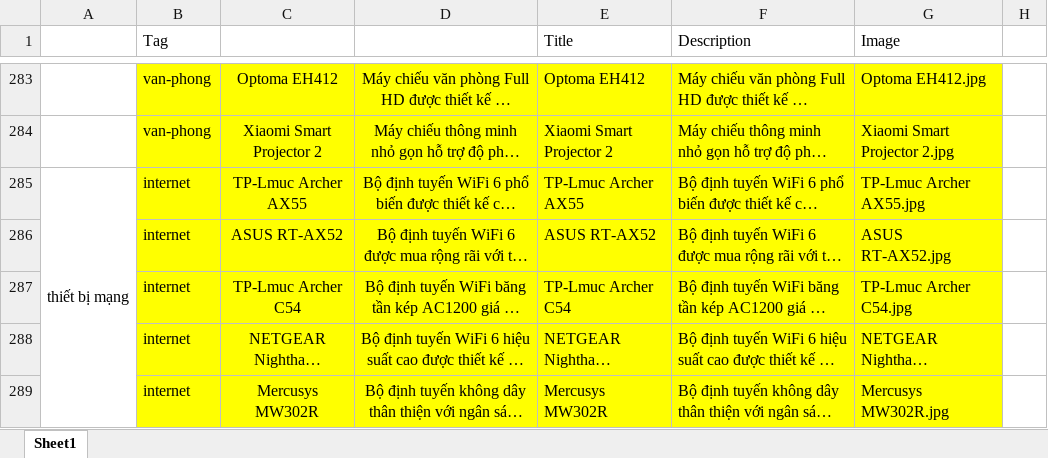
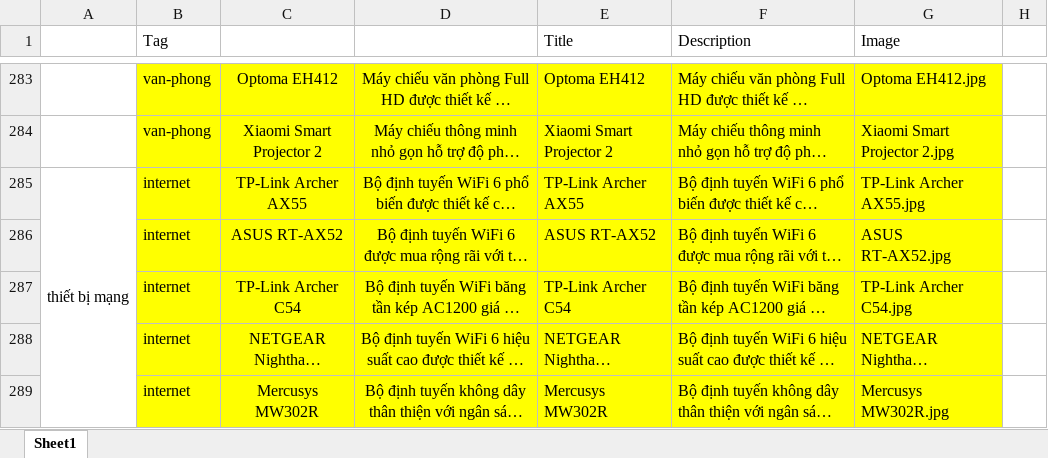
Before and after one commit to Tiendeveloper12/Web_avpsi.com.vn, an Excel workbook: avp-website/products.xlsx, sheet Sheet1, drawn as a sheet; only a part is shown, gaps mark what is left out; long unchanged cells end in …; values as stored, in another font and other column widths than the file's, no borders; the diff covers the shown part only; the diff names each change by its address in the sheet, - before the commit and + after, or states it on an @@ line.

```diff
--- a/avp-website/products.xlsx (sheet Sheet1)
+++ b/avp-website/products.xlsx (sheet Sheet1)
-C285: TP-Lmuc Archer AX55
+C285: TP-Link Archer AX55
-E285 (Title): TP-Lmuc Archer AX55
+E285 (Title): TP-Link Archer AX55
-G285 (Image): TP-Lmuc Archer AX55.jpg
+G285 (Image): TP-Link Archer AX55.jpg
-C287: TP-Lmuc Archer C54
+C287: TP-Link Archer C54
-E287 (Title): TP-Lmuc Archer C54
+E287 (Title): TP-Link Archer C54
-G287 (Image): TP-Lmuc Archer C54.jpg
+G287 (Image): TP-Link Archer C54.jpg
```
Also changed, not shown: 30 added rows and 40 edited cells elsewhere in this sheet, 55 other files.
